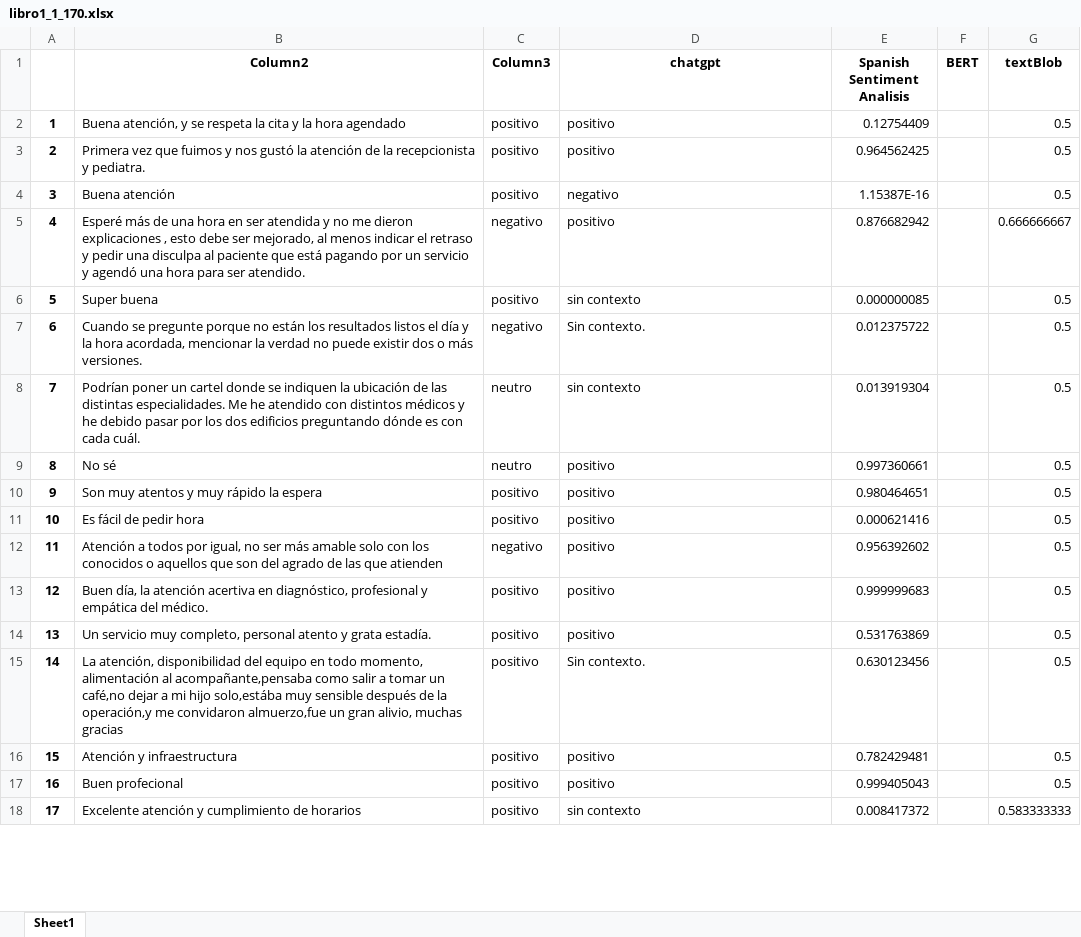
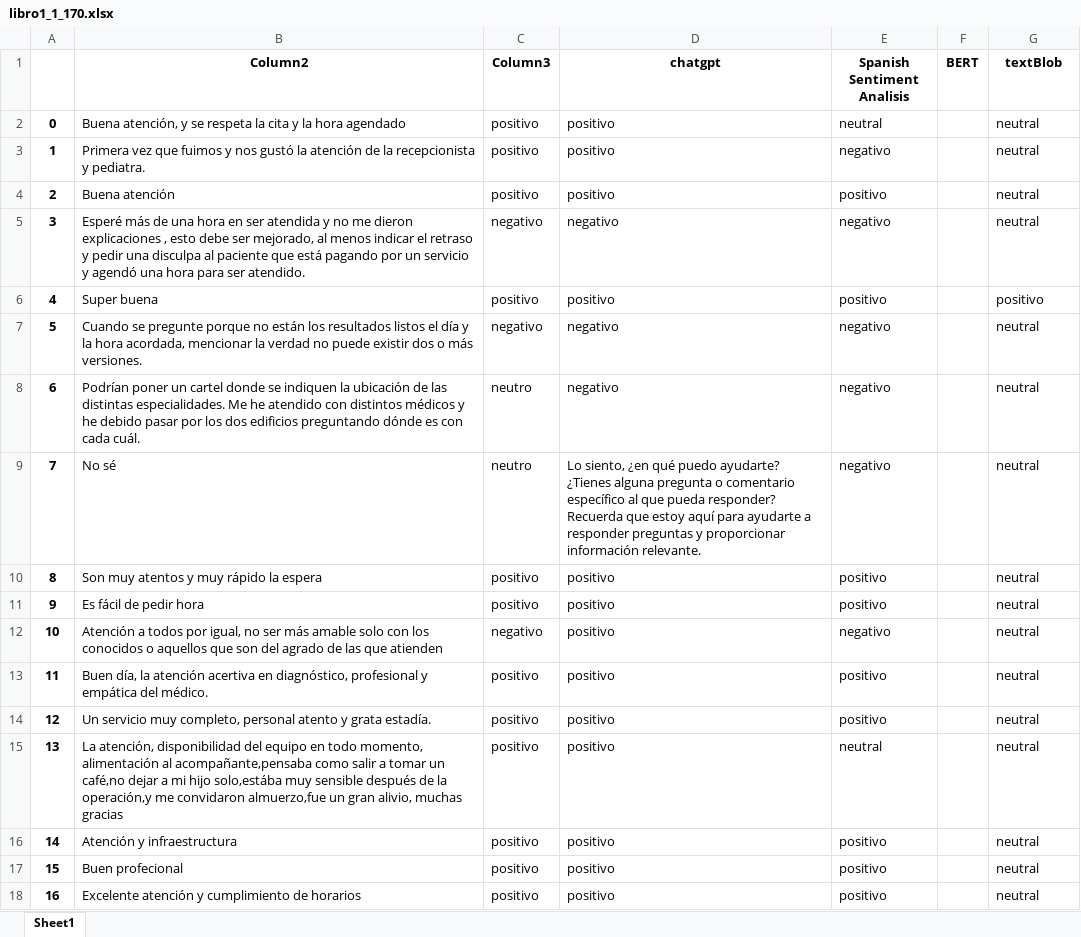
Before and after one commit to AntoAldao/AnalisisComentarios, an Excel workbook: libro1_1_170.xlsx, sheet Sheet1, drawn as a sheet; only a part is shown; values as stored, in another font and other column widths than the file's, no borders; conditional formats not drawn; the diff covers the shown part only; the diff names each change by its address in the sheet, - before the commit and + after, or states it on an @@ line.

```diff
--- a/libro1_1_170.xlsx (sheet Sheet1)
+++ b/libro1_1_170.xlsx (sheet Sheet1)
@@ column A renumbered between rows 2 and 142 @@
-E2 (Spanish Sentiment Analisis): 0.12754409
+E2 (Spanish Sentiment Analisis): neutral
-G2:G4 (textBlob): 0.5
+G2:G4 (textBlob): neutral
-E3 (Spanish Sentiment Analisis): 0.964562425
+E3 (Spanish Sentiment Analisis): negativo
-D4 (chatgpt): negativo
+D4 (chatgpt): positivo
-E4 (Spanish Sentiment Analisis): 1.15387E-16
+E4 (Spanish Sentiment Analisis): positivo
-D5 (chatgpt): positivo
+D5 (chatgpt): negativo
-E5 (Spanish Sentiment Analisis): 0.876682942
+E5 (Spanish Sentiment Analisis): negativo
-G5 (textBlob): 0.666666667
+G5 (textBlob): neutral
-D6 (chatgpt): sin contexto
+D6 (chatgpt): positivo
-E6 (Spanish Sentiment Analisis): 0.000000085
+E6 (Spanish Sentiment Analisis): positivo
-G6 (textBlob): 0.5
+G6 (textBlob): positivo
-D7 (chatgpt): Sin contexto.
+D7 (chatgpt): negativo
-E7 (Spanish Sentiment Analisis): 0.012375722
+E7 (Spanish Sentiment Analisis): negativo
-G7:G17 (textBlob): 0.5
+G7:G17 (textBlob): neutral
-D8 (chatgpt): sin contexto
+D8 (chatgpt): negativo
-E8 (Spanish Sentiment Analisis): 0.013919304
+E8 (Spanish Sentiment Analisis): negativo
-D9 (chatgpt): positivo
+D9 (chatgpt): Lo siento, ¿en qué puedo ayudarte? ¿Tienes alguna pregunta o comentario específico al que pueda responder? Recuerda que estoy aquí para ayudarte a responder preguntas y proporcionar información relevante.
-E9 (Spanish Sentiment Analisis): 0.997360661
+E9 (Spanish Sentiment Analisis): negativo
-E10 (Spanish Sentiment Analisis): 0.980464651
+E10 (Spanish Sentiment Analisis): positivo
-E11 (Spanish Sentiment Analisis): 0.000621416
+E11 (Spanish Sentiment Analisis): positivo
-E12 (Spanish Sentiment Analisis): 0.956392602
+E12 (Spanish Sentiment Analisis): negativo
-E13 (Spanish Sentiment Analisis): 0.999999683
+E13 (Spanish Sentiment Analisis): positivo
-E14 (Spanish Sentiment Analisis): 0.531763869
+E14 (Spanish Sentiment Analisis): positivo
-D15 (chatgpt): Sin contexto.
+D15 (chatgpt): positivo
-E15 (Spanish Sentiment Analisis): 0.630123456
+E15 (Spanish Sentiment Analisis): neutral
-E16 (Spanish Sentiment Analisis): 0.782429481
+E16 (Spanish Sentiment Analisis): positivo
-E17 (Spanish Sentiment Analisis): 0.999405043
+E17 (Spanish Sentiment Analisis): positivo
-D18 (chatgpt): sin contexto
+D18 (chatgpt): positivo
-E18 (Spanish Sentiment Analisis): 0.008417372
+E18 (Spanish Sentiment Analisis): positivo
-G18 (textBlob): 0.583333333
+G18 (textBlob): neutral
```
Also changed, not shown: 121 added rows, 24 removed rows and 313 edited cells elsewhere in this sheet, Libro1.xlsx, 8 other files.
